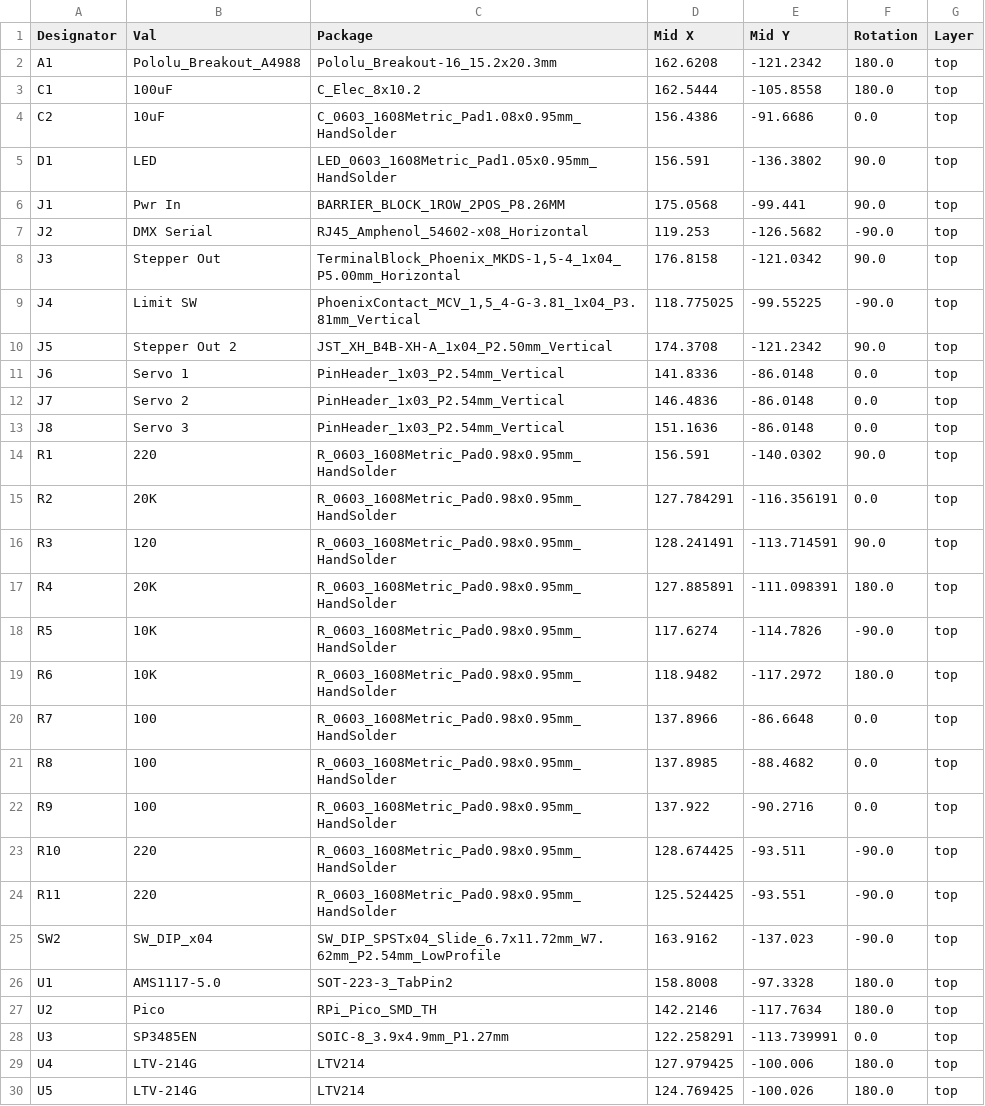
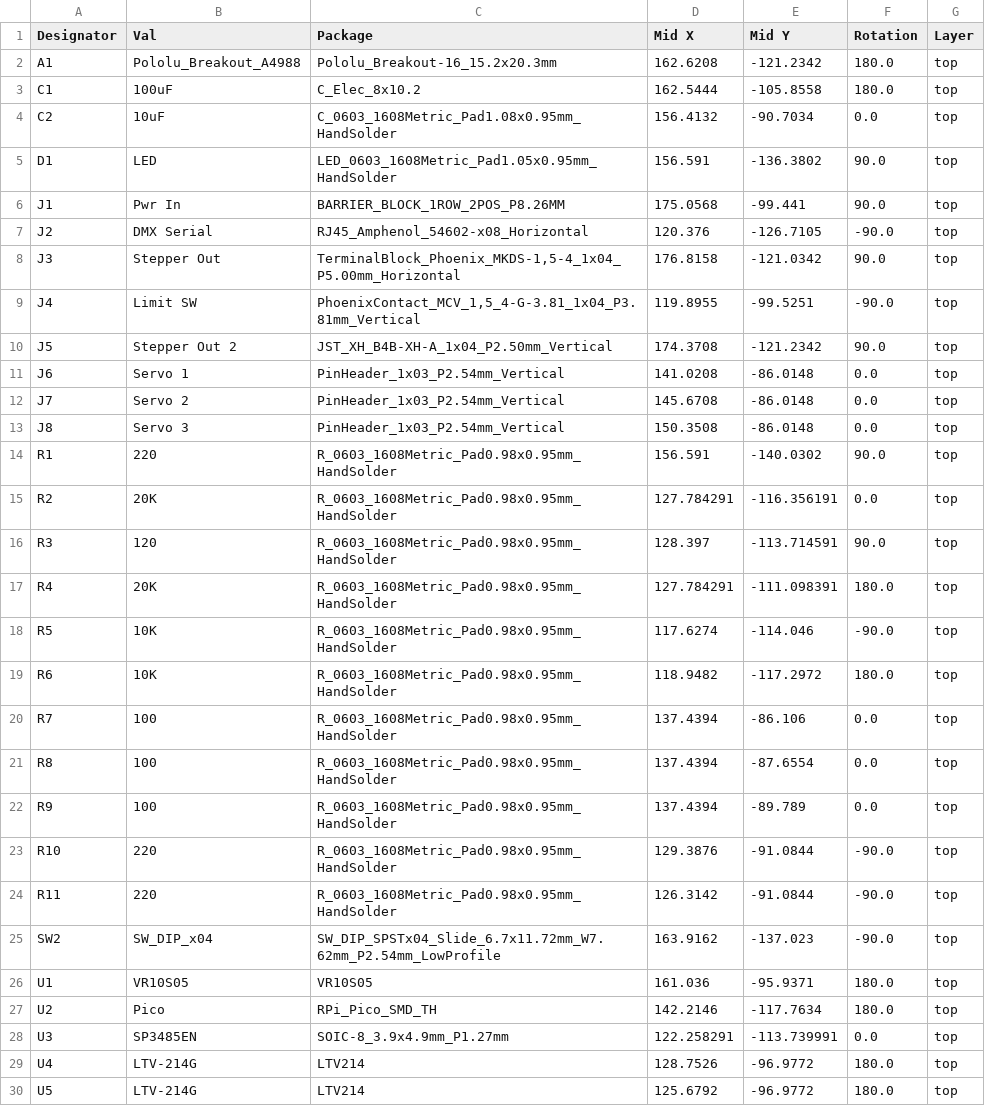
Before and after one commit to computergeek1507/KiCad_Designs, a CSV file: PicoDMXStepper/jlcpcb/production_files/CPL-PicoDMXStepper.csv, drawn as a sheet.

```diff
--- a/PicoDMXStepper/jlcpcb/production_files/CPL-PicoDMXStepper.csv
+++ b/PicoDMXStepper/jlcpcb/production_files/CPL-PicoDMXStepper.csv
@@ -3,28 +3,28 @@ A1,Pololu_Breakout_A4988,Pololu_Breakout-16_15.2x20.3mm,162.6208,-121.2342,180.0
 C1,100uF,C_Elec_8x10.2,162.5444,-105.8558,180.0,top
-C2,10uF,C_0603_1608Metric_Pad1.08x0.95mm_HandSolder,156.4386,-91.6686,0.0,top
+C2,10uF,C_0603_1608Metric_Pad1.08x0.95mm_HandSolder,156.4132,-90.7034,0.0,top
 D1,LED,LED_0603_1608Metric_Pad1.05x0.95mm_HandSolder,156.591,-136.3802,90.0,top
 J1,Pwr In,BARRIER_BLOCK_1ROW_2POS_P8.26MM,175.0568,-99.441,90.0,top
-J2,DMX Serial,RJ45_Amphenol_54602-x08_Horizontal,119.253,-126.5682,-90.0,top
+J2,DMX Serial,RJ45_Amphenol_54602-x08_Horizontal,120.376,-126.7105,-90.0,top
 J3,Stepper Out,"TerminalBlock_Phoenix_MKDS-1,5-4_1x04_P5.00mm_Horizontal",176.8158,-121.0342,90.0,top
-J4,Limit SW,"PhoenixContact_MCV_1,5_4-G-3.81_1x04_P3.81mm_Vertical",118.775025,-99.55225,-90.0,top
+J4,Limit SW,"PhoenixContact_MCV_1,5_4-G-3.81_1x04_P3.81mm_Vertical",119.8955,-99.5251,-90.0,top
 J5,Stepper Out 2,JST_XH_B4B-XH-A_1x04_P2.50mm_Vertical,174.3708,-121.2342,90.0,top
-J6,Servo 1,PinHeader_1x03_P2.54mm_Vertical,141.8336,-86.0148,0.0,top
-J7,Servo 2,PinHeader_1x03_P2.54mm_Vertical,146.4836,-86.0148,0.0,top
-J8,Servo 3,PinHeader_1x03_P2.54mm_Vertical,151.1636,-86.0148,0.0,top
+J6,Servo 1,PinHeader_1x03_P2.54mm_Vertical,141.0208,-86.0148,0.0,top
+J7,Servo 2,PinHeader_1x03_P2.54mm_Vertical,145.6708,-86.0148,0.0,top
+J8,Servo 3,PinHeader_1x03_P2.54mm_Vertical,150.3508,-86.0148,0.0,top
 R1,220,R_0603_1608Metric_Pad0.98x0.95mm_HandSolder,156.591,-140.0302,90.0,top
 R2,20K,R_0603_1608Metric_Pad0.98x0.95mm_HandSolder,127.784291,-116.356191,0.0,top
-R3,120,R_0603_1608Metric_Pad0.98x0.95mm_HandSolder,128.241491,-113.714591,90.0,top
-R4,20K,R_0603_1608Metric_Pad0.98x0.95mm_HandSolder,127.885891,-111.098391,180.0,top
-R5,10K,R_0603_1608Metric_Pad0.98x0.95mm_HandSolder,117.6274,-114.7826,-90.0,top
+R3,120,R_0603_1608Metric_Pad0.98x0.95mm_HandSolder,128.397,-113.714591,90.0,top
+R4,20K,R_0603_1608Metric_Pad0.98x0.95mm_HandSolder,127.784291,-111.098391,180.0,top
+R5,10K,R_0603_1608Metric_Pad0.98x0.95mm_HandSolder,117.6274,-114.046,-90.0,top
 R6,10K,R_0603_1608Metric_Pad0.98x0.95mm_HandSolder,118.9482,-117.2972,180.0,top
-R7,100,R_0603_1608Metric_Pad0.98x0.95mm_HandSolder,137.8966,-86.6648,0.0,top
-R8,100,R_0603_1608Metric_Pad0.98x0.95mm_HandSolder,137.8985,-88.4682,0.0,top
-R9,100,R_0603_1608Metric_Pad0.98x0.95mm_HandSolder,137.922,-90.2716,0.0,top
-R10,220,R_0603_1608Metric_Pad0.98x0.95mm_HandSolder,128.674425,-93.511,-90.0,top
-R11,220,R_0603_1608Metric_Pad0.98x0.95mm_HandSolder,125.524425,-93.551,-90.0,top
+R7,100,R_0603_1608Metric_Pad0.98x0.95mm_HandSolder,137.4394,-86.106,0.0,top
+R8,100,R_0603_1608Metric_Pad0.98x0.95mm_HandSolder,137.4394,-87.6554,0.0,top
+R9,100,R_0603_1608Metric_Pad0.98x0.95mm_HandSolder,137.4394,-89.789,0.0,top
+R10,220,R_0603_1608Metric_Pad0.98x0.95mm_HandSolder,129.3876,-91.0844,-90.0,top
+R11,220,R_0603_1608Metric_Pad0.98x0.95mm_HandSolder,126.3142,-91.0844,-90.0,top
 SW2,SW_DIP_x04,SW_DIP_SPSTx04_Slide_6.7x11.72mm_W7.62mm_P2.54mm_LowProfile,163.9162,-137.023,-90.0,top
-U1,AMS1117-5.0,SOT-223-3_TabPin2,158.8008,-97.3328,180.0,top
+U1,VR10S05,VR10S05,161.036,-95.9371,180.0,top
 U2,Pico,RPi_Pico_SMD_TH,142.2146,-117.7634,180.0,top
 U3,SP3485EN,SOIC-8_3.9x4.9mm_P1.27mm,122.258291,-113.739991,0.0,top
-U4,LTV-214G,LTV214,127.979425,-100.006,180.0,top
-U5,LTV-214G,LTV214,124.769425,-100.026,180.0,top
+U4,LTV-214G,LTV214,128.7526,-96.9772,180.0,top
+U5,LTV-214G,LTV214,125.6792,-96.9772,180.0,top
```
Also changed, not shown: PicoDMXStepper/jlcpcb/production_files/BOM-PicoDMXStepper.csv, 28 other files.
